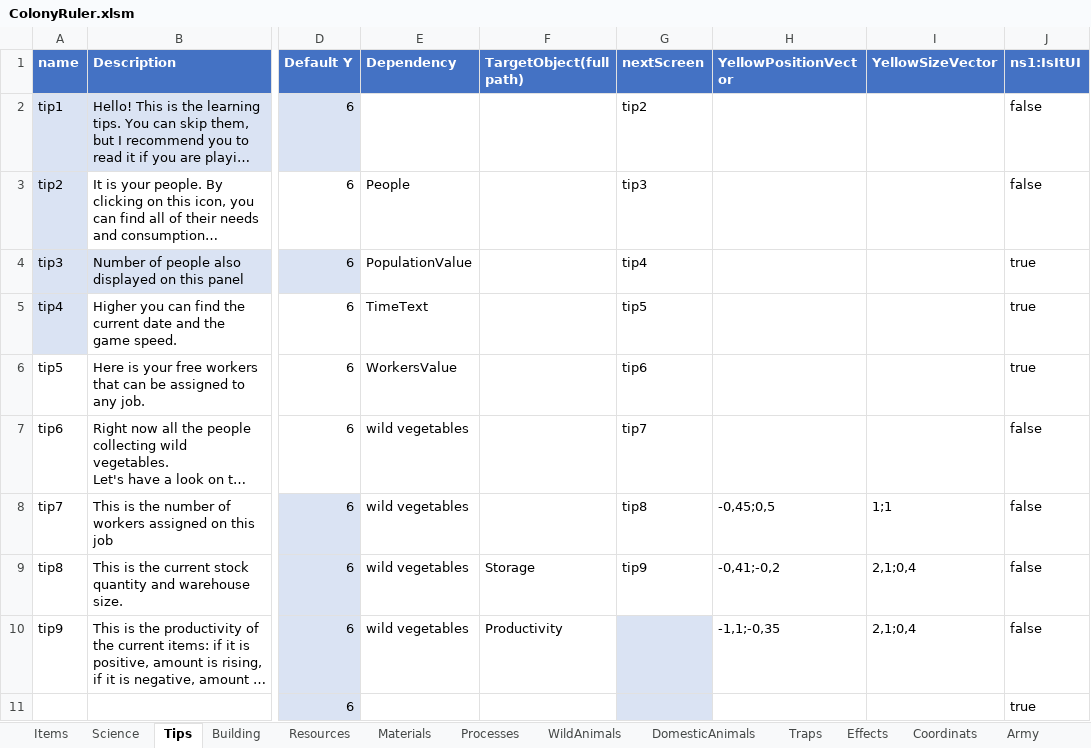
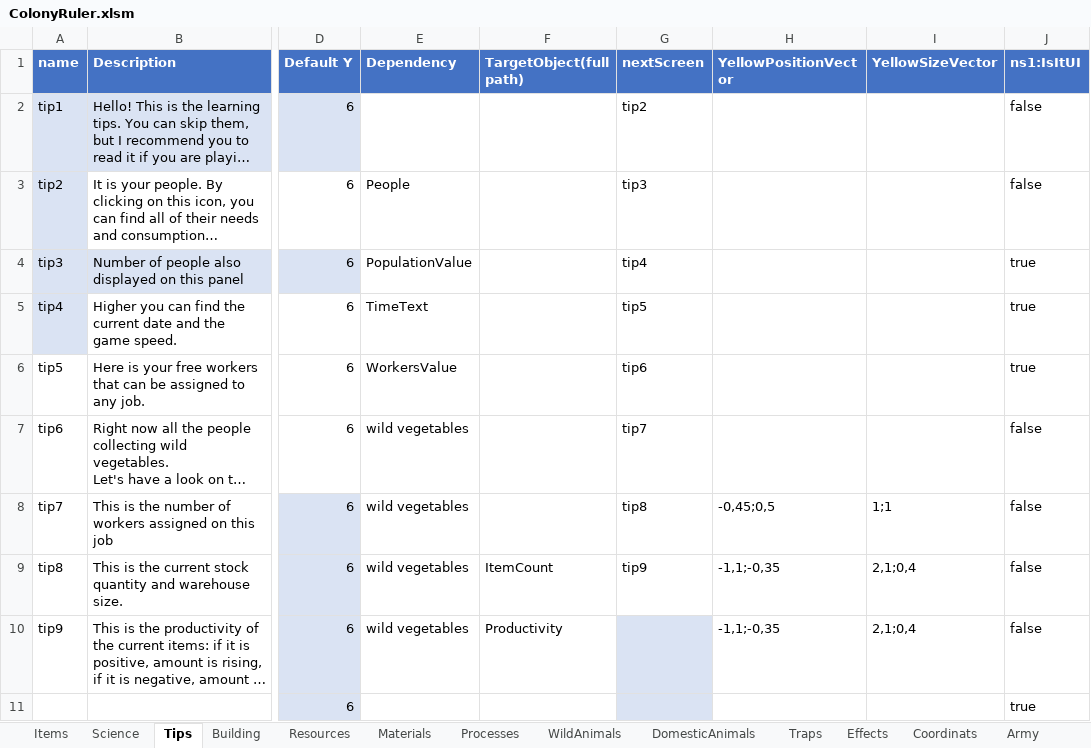
Before and after one commit to Ckpyt/ColonyRuler-code, an Excel workbook: ColonyRuler.xlsm, sheet Tips, drawn as a sheet; only a part is shown, gaps mark what is left out; long unchanged cells end in …; values as stored, in another font and other column widths than the file's, no borders; table styles not drawn; the diff names each change by its address in the sheet, - before the commit and + after, or states it on an @@ line.

```diff
--- a/ColonyRuler.xlsm (sheet Tips)
+++ b/ColonyRuler.xlsm (sheet Tips)
-F9 (TargetObject(full path)): Storage
+F9 (TargetObject(full path)): ItemCount
-H9 (YellowPositionVector): -0,41;-0,2
+H9 (YellowPositionVector): -1,1;-0,35
```
Also changed, not shown: 8 other files.
